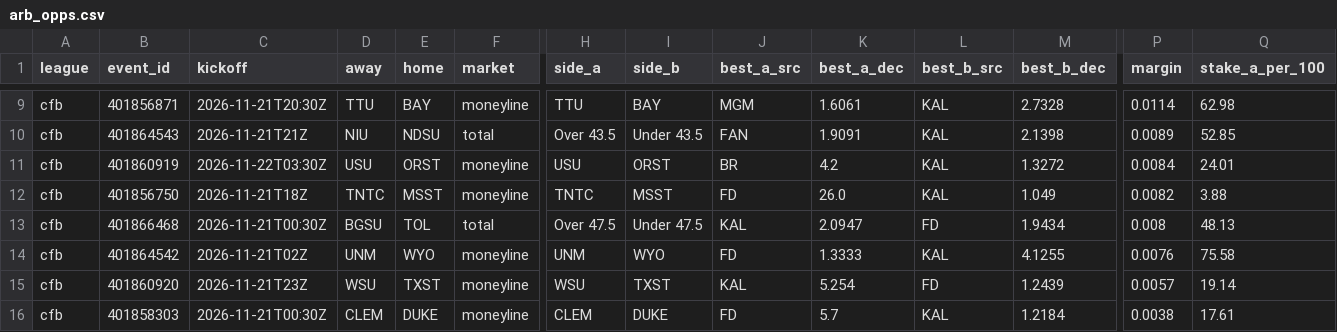
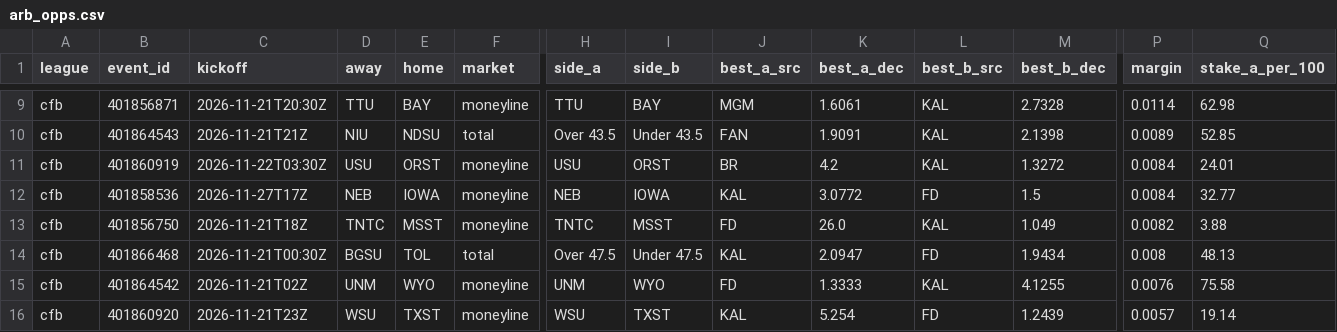
Before and after one commit to 3GO-47/rainman, a CSV file: data/processed/arb_opps.csv, drawn as a sheet; only a part is shown, gaps mark what is left out; the shorter side is filled out with more unchanged rows; rows hold the shown columns only; the diff names each change by its address in the sheet, - before the commit and + after, or states it on an @@ line.

```diff
--- a/data/processed/arb_opps.csv
+++ b/data/processed/arb_opps.csv
+row 12: cfb | 401858536 | 2026-11-27T17Z | NEB | IOWA | moneyline | NEB | IOWA | KAL | 3.0772 | FD | 1.5 | 0.0084 | 32.77
```
Also changed, not shown: data/processed/arb_board.csv, data/processed/ev_opps.csv, 34 other files.
